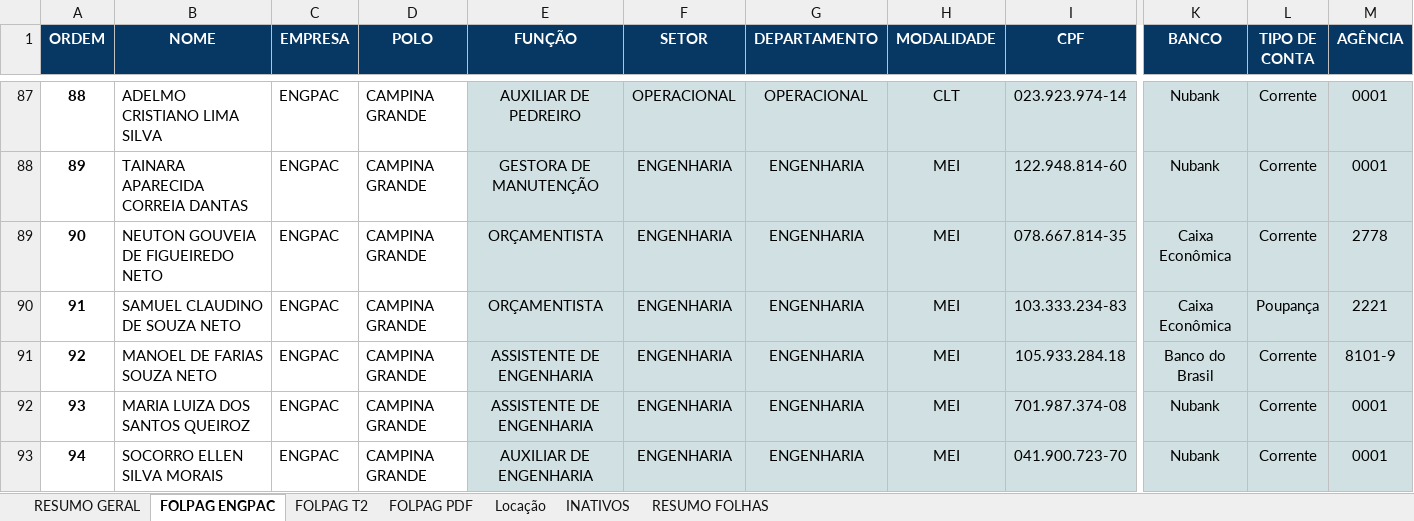
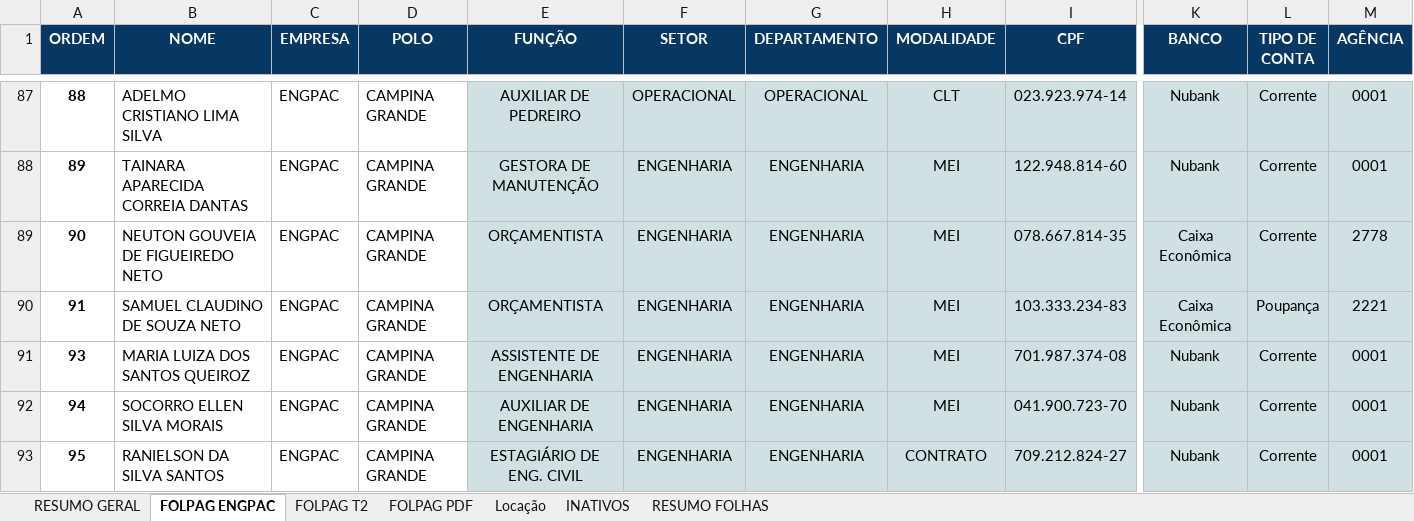
Before and after one commit to vitor177/FOLHA_25_09_V2, an Excel workbook: CG - FOLHA DE PAGAMENTO 10_2023.xlsx, sheet FOLPAG ENGPAC, drawn as a sheet; only a part is shown, gaps mark what is left out; the shorter side is filled out with more unchanged rows; values as stored, in another font and other column widths than the file's, no borders; charts and pictures not drawn; rows hold the shown columns only; the diff names each change by its address in the sheet, - before the commit and + after, or states it on an @@ line.

```diff
--- a/CG - FOLHA DE PAGAMENTO 10_2023.xlsx (sheet FOLPAG ENGPAC)
+++ b/CG - FOLHA DE PAGAMENTO 10_2023.xlsx (sheet FOLPAG ENGPAC)
-row 91: 92 | MANOEL DE FARIAS SOUZA NETO | ENGPAC | CAMPINA GRANDE | ASSISTENTE DE ENGENHARIA | ENGENHARIA | ENGENHARIA | MEI | 105.933.284.18 | Banco do Brasil | Corrente | 8101-9
```
Also changed, not shown: formulas that keep their value, 10 other files.
